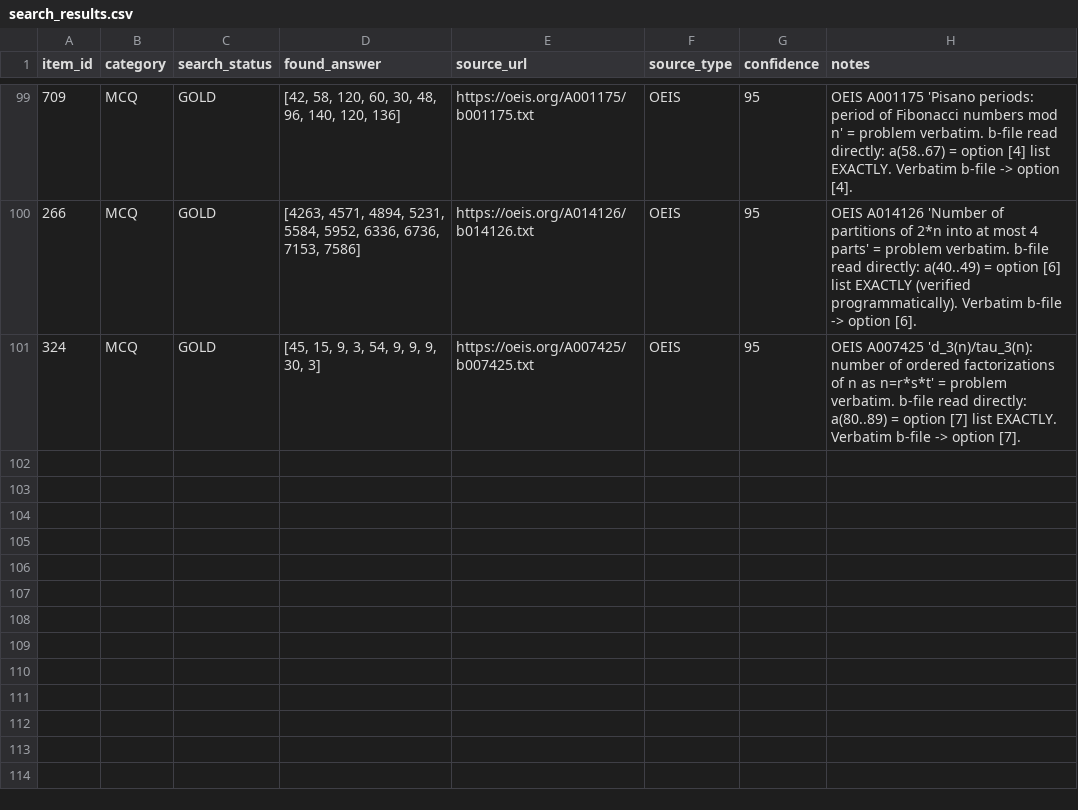
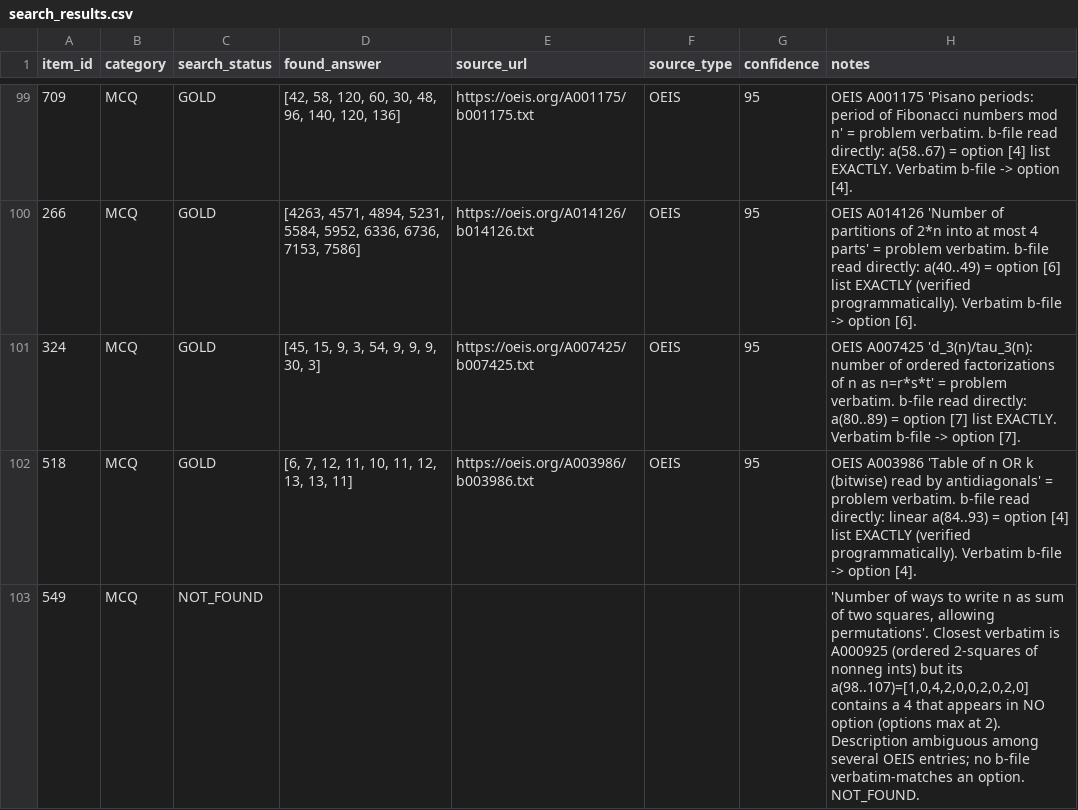
Before and after one commit to raindonovan/151B_SP26_Competition, a CSV file: data/search/web_search/search_results.csv, drawn as a sheet; only a part is shown, gaps mark what is left out.

```diff
--- a/data/search/web_search/search_results.csv
+++ b/data/search/web_search/search_results.csv
@@ -101 +101,3 @@ item_id,category,search_status,found_answer,source_url,source_type,confidence,no
 324,MCQ,GOLD,"[45, 15, 9, 3, 54, 9, 9, 9, 30, 3]",https://oeis.org/A007425/b007425.txt,OEIS,95,"OEIS A007425 'd_3(n)/tau_3(n): number of ordered factorizations of n as n=r*s*t' = problem verbatim. b-file read directly: a(80..89) = option [7] list EXACTLY. Verbatim b-file -> option [7]."
+518,MCQ,GOLD,"[6, 7, 12, 11, 10, 11, 12, 13, 13, 11]",https://oeis.org/A003986/b003986.txt,OEIS,95,"OEIS A003986 'Table of n OR k (bitwise) read by antidiagonals' = problem verbatim. b-file read directly: linear a(84..93) = option [4] list EXACTLY (verified programmatically). Verbatim b-file -> option [4]."
+549,MCQ,NOT_FOUND,,,,,"'Number of ways to write n as sum of two squares, allowing permutations'. Closest verbatim is A000925 (ordered 2-squares of nonneg ints) but its a(98..107)=[1,0,4,2,0,0,2,0,2,0] contains a 4 that appears in NO option (options max at 2). Description ambiguous among several OEIS entries; no b-file verbatim-matches an option. NOT_FOUND."
```
